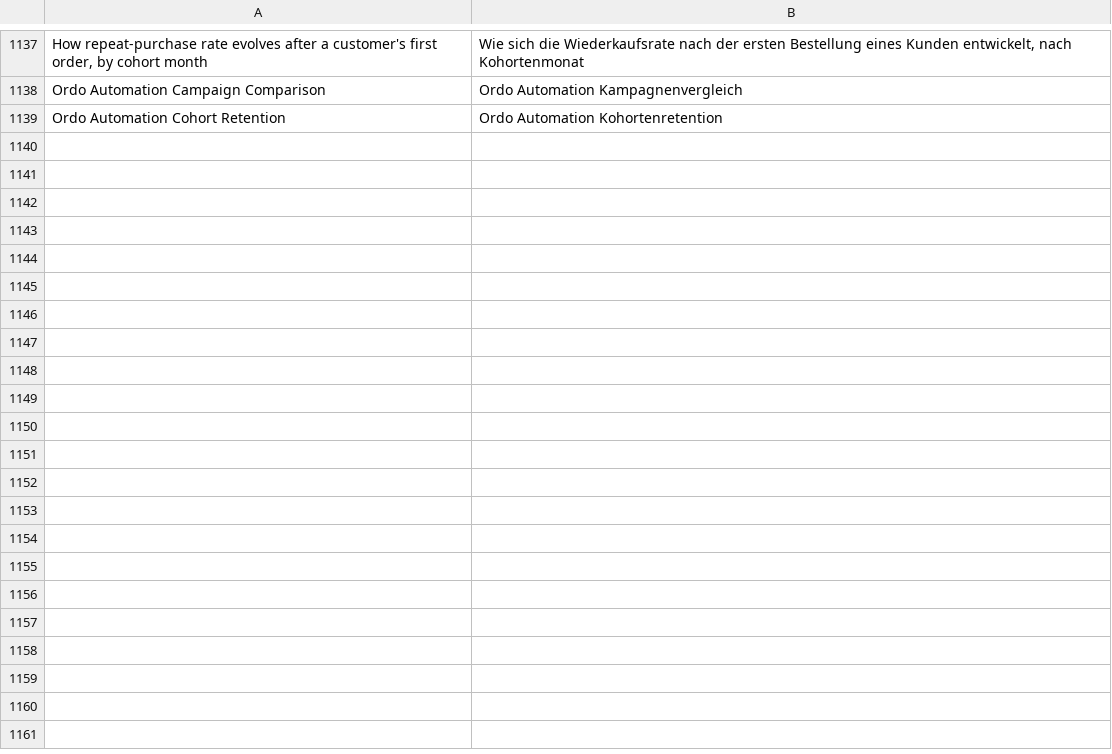
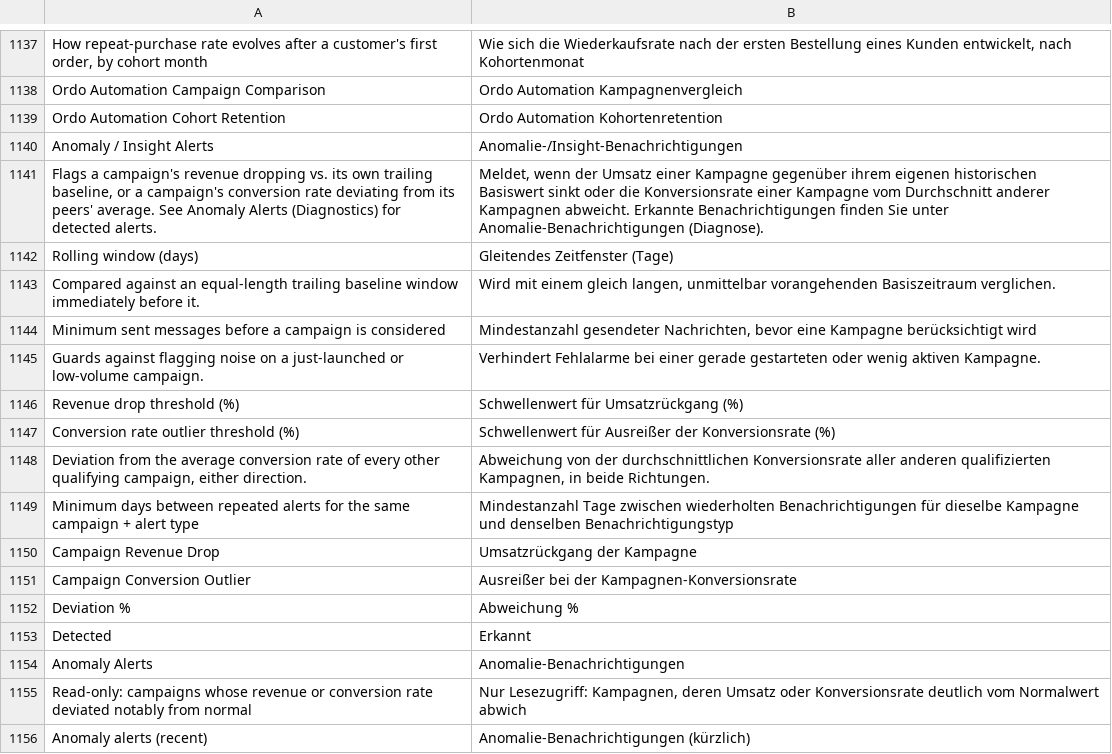
Before and after one commit to michalper/ordo, a CSV file: i18n/de_DE.csv, drawn as a sheet; only a part is shown, gaps mark what is left out; the diff names each change by its address in the sheet, - before the commit and + after, or states it on an @@ line.

```diff
--- a/i18n/de_DE.csv
+++ b/i18n/de_DE.csv
+row 1140: Anomaly / Insight Alerts | Anomalie-/Insight-Benachrichtigungen
+row 1141: Flags a campaign's revenue dropping vs. its own trailing baseline, or a campaign's conversion rate deviating from its peers' average. See Anomaly Alerts (Diagnostics) for detected alerts. | Meldet, wenn der Umsatz einer Kampagne gegenüber ihrem eigenen historischen Basiswert sinkt oder die Konversionsrate einer Kampagne vom Durchschnitt anderer Kampagnen abweicht. Erkannte Benachrichtigungen finden Sie unter Anomalie-Benachrichtigungen (Diagnose).
+row 1142: Rolling window (days) | Gleitendes Zeitfenster (Tage)
+row 1143: Compared against an equal-length trailing baseline window immediately before it. | Wird mit einem gleich langen, unmittelbar vorangehenden Basiszeitraum verglichen.
+row 1144: Minimum sent messages before a campaign is considered | Mindestanzahl gesendeter Nachrichten, bevor eine Kampagne berücksichtigt wird
+row 1145: Guards against flagging noise on a just-launched or low-volume campaign. | Verhindert Fehlalarme bei einer gerade gestarteten oder wenig aktiven Kampagne.
+row 1146: Revenue drop threshold (%) | Schwellenwert für Umsatzrückgang (%)
+row 1147: Conversion rate outlier threshold (%) | Schwellenwert für Ausreißer der Konversionsrate (%)
+row 1148: Deviation from the average conversion rate of every other qualifying campaign, either direction. | Abweichung von der durchschnittlichen Konversionsrate aller anderen qualifizierten Kampagnen, in beide Richtungen.
+row 1149: Minimum days between repeated alerts for the same campaign + alert type | Mindestanzahl Tage zwischen wiederholten Benachrichtigungen für dieselbe Kampagne und denselben Benachrichtigungstyp
+row 1150: Campaign Revenue Drop | Umsatzrückgang der Kampagne
+row 1151: Campaign Conversion Outlier | Ausreißer bei der Kampagnen-Konversionsrate
+row 1152: Deviation % | Abweichung %
+row 1153: Detected | Erkannt
+row 1154: Anomaly Alerts | Anomalie-Benachrichtigungen
+row 1155: Read-only: campaigns whose revenue or conversion rate deviated notably from normal | Nur Lesezugriff: Kampagnen, deren Umsatz oder Konversionsrate deutlich vom Normalwert abwich
+row 1156: Anomaly alerts (recent) | Anomalie-Benachrichtigungen (kürzlich)
```
Also changed, not shown: i18n/es_ES.csv, i18n/fr_FR.csv, 36 other files.
